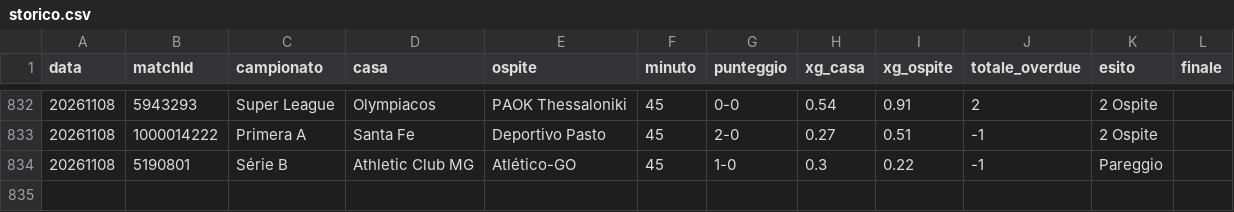
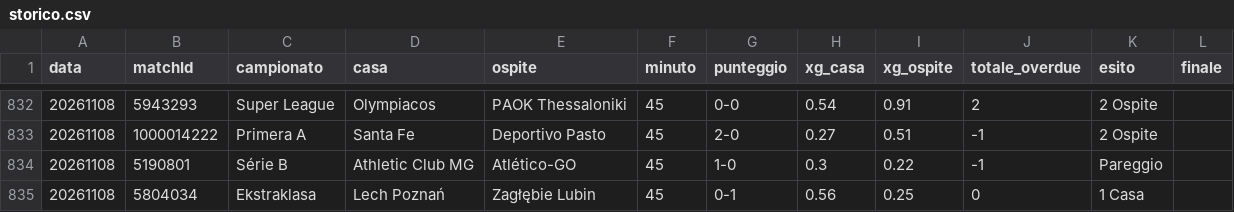
Before and after one commit to edbass1/xg-overdue-live, a CSV file: storico.csv, drawn as a sheet; only a part is shown, gaps mark what is left out; the diff names each change by its address in the sheet, - before the commit and + after, or states it on an @@ line.

```diff
--- a/storico.csv
+++ b/storico.csv
+row 835: 20261108 | 5804034 | Ekstraklasa | Lech Poznań | Zagłębie Lubin | 45 | 0-1 | 0.56 | 0.25 | 0 | 1 Casa
```
Also changed, not shown: 2 other files.
